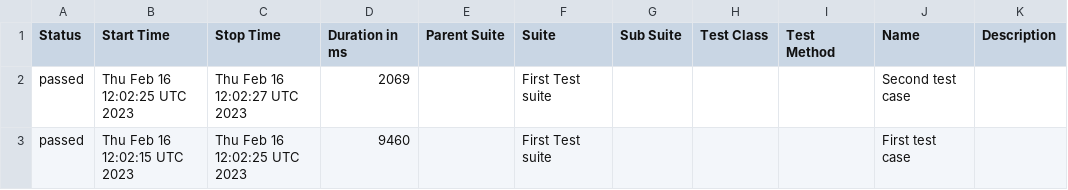
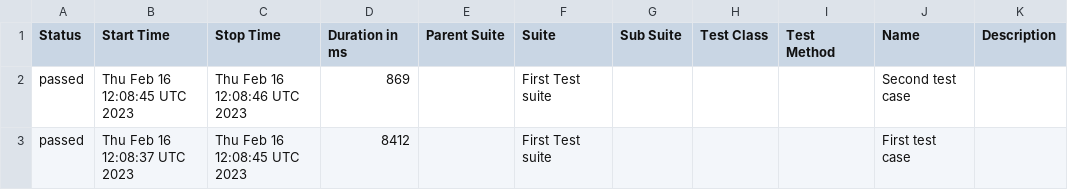
Before and after one commit to jgireesh/cypress-learning, a CSV file: allure-report/data/suites.csv, drawn as a sheet.

Commit message:
Generating allure report for cypress tests

```diff
--- a/allure-report/data/suites.csv
+++ b/allure-report/data/suites.csv
@@ -1,3 +1,3 @@
 "Status","Start Time","Stop Time","Duration in ms","Parent Suite","Suite","Sub Suite","Test Class","Test Method","Name","Description"
-"passed","Thu Feb 16 12:02:25 UTC 2023","Thu Feb 16 12:02:27 UTC 2023","2069","","First Test suite","","","","Second test case",""
-"passed","Thu Feb 16 12:02:15 UTC 2023","Thu Feb 16 12:02:25 UTC 2023","9460","","First Test suite","","","","First test case",""
+"passed","Thu Feb 16 12:08:45 UTC 2023","Thu Feb 16 12:08:46 UTC 2023","869","","First Test suite","","","","Second test case",""
+"passed","Thu Feb 16 12:08:37 UTC 2023","Thu Feb 16 12:08:45 UTC 2023","8412","","First Test suite","","","","First test case",""
```
Also changed, not shown: 16 other files.
